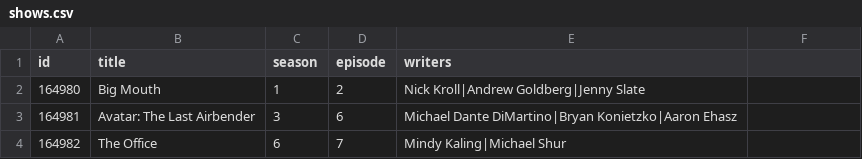
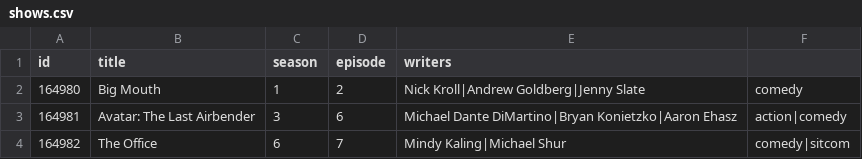
Before and after one commit to rjohnson102/A6_MovieLibraryWithAbstractClasses, a CSV file: A6_MovieLibraryWithAbstractClasses/shows.csv, drawn as a sheet.

Commit message:
did Movie Search Assignment

```diff
--- a/A6_MovieLibraryWithAbstractClasses/shows.csv
+++ b/A6_MovieLibraryWithAbstractClasses/shows.csv
@@ -1,4 +1,4 @@
 id,title,season,episode,writers
-164980,Big Mouth,1,2,Nick Kroll|Andrew Goldberg|Jenny Slate
-164981,Avatar: The Last Airbender,3,6,Michael Dante DiMartino|Bryan Konietzko|Aaron Ehasz
-164982,The Office,6,7,Mindy Kaling|Michael Shur
+164980,Big Mouth,1,2,Nick Kroll|Andrew Goldberg|Jenny Slate,comedy
+164981,Avatar: The Last Airbender,3,6,Michael Dante DiMartino|Bryan Konietzko|Aaron Ehasz,action|comedy
+164982,The Office,6,7,Mindy Kaling|Michael Shur,comedy|sitcom
```
Also changed, not shown: 11 other files.
